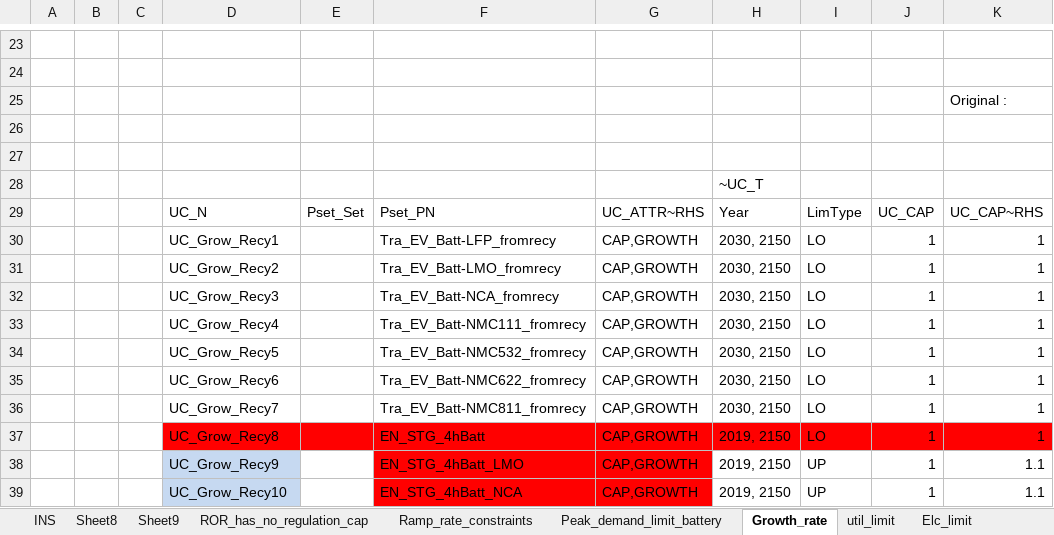
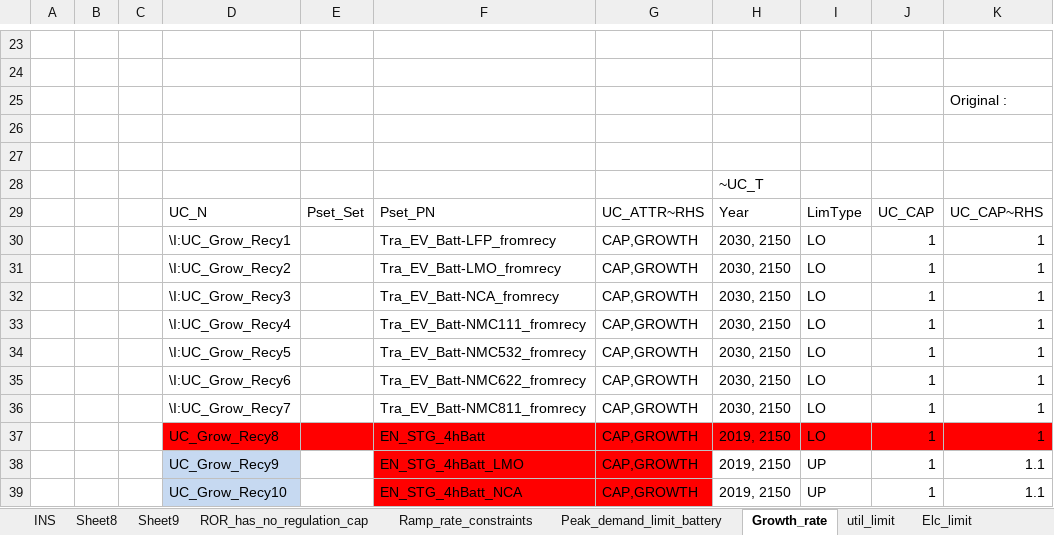
Before and after one commit to seanli12354/KiNESYS_BattCircularity-main, an Excel workbook: SuppXLS/Scen_zAK_fixes.xlsx, sheet Growth_rate, drawn as a sheet; only a part is shown, gaps mark what is left out; values as stored, in another font and other column widths than the file's, no borders; the diff names each change by its address in the sheet, - before the commit and + after, or states it on an @@ line.

```diff
--- a/SuppXLS/Scen_zAK_fixes.xlsx (sheet Growth_rate)
+++ b/SuppXLS/Scen_zAK_fixes.xlsx (sheet Growth_rate)
-D30: UC_Grow_Recy1
+D30: \I:UC_Grow_Recy1
-D31: UC_Grow_Recy2
+D31: \I:UC_Grow_Recy2
-D32: UC_Grow_Recy3
+D32: \I:UC_Grow_Recy3
-D33: UC_Grow_Recy4
+D33: \I:UC_Grow_Recy4
-D34: UC_Grow_Recy5
+D34: \I:UC_Grow_Recy5
-D35: UC_Grow_Recy6
+D35: \I:UC_Grow_Recy6
-D36: UC_Grow_Recy7
+D36: \I:UC_Grow_Recy7
```
Also changed, not shown: sheet INS, other sheet tabs, SuppXLS/Scen_Base_KS_setup.xlsx, 1 other file.
